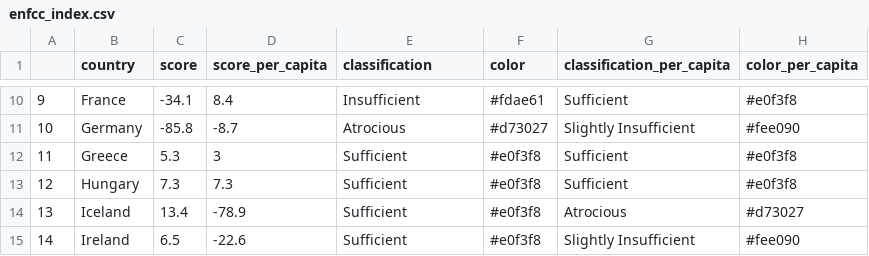
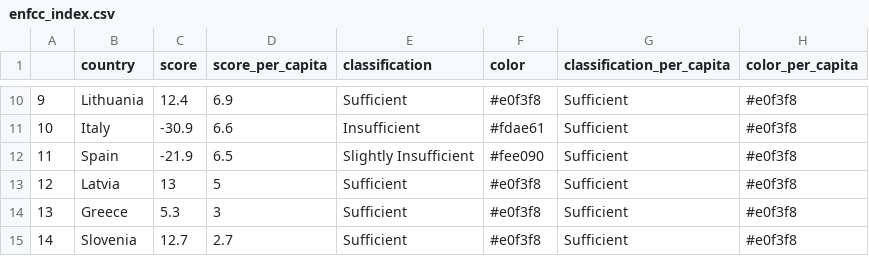
Before and after one commit to CyrilGeistlich/ENFCC, a CSV file: enfcc_index.csv, drawn as a sheet; only a part is shown, gaps mark what is left out; the diff covers the shown part only.

```diff
--- a/enfcc_index.csv
+++ b/enfcc_index.csv
@@ -10,6 +10,6 @@
-"9","France",-34.1,8.4,"Insufficient","#fdae61","Sufficient","#e0f3f8"
-"10","Germany",-85.8,-8.7,"Atrocious","#d73027","Slightly Insufficient","#fee090"
-"11","Greece",5.3,3,"Sufficient","#e0f3f8","Sufficient","#e0f3f8"
-"12","Hungary",7.3,7.3,"Sufficient","#e0f3f8","Sufficient","#e0f3f8"
-"13","Iceland",13.4,-78.9,"Sufficient","#e0f3f8","Atrocious","#d73027"
-"14","Ireland",6.5,-22.6,"Sufficient","#e0f3f8","Slightly Insufficient","#fee090"
+"9","Lithuania",12.4,6.9,"Sufficient","#e0f3f8","Sufficient","#e0f3f8"
+"10","Italy",-30.9,6.6,"Insufficient","#fdae61","Sufficient","#e0f3f8"
+"11","Spain",-21.9,6.5,"Slightly Insufficient","#fee090","Sufficient","#e0f3f8"
+"12","Latvia",13,5,"Sufficient","#e0f3f8","Sufficient","#e0f3f8"
+"13","Greece",5.3,3,"Sufficient","#e0f3f8","Sufficient","#e0f3f8"
+"14","Slovenia",12.7,2.7,"Sufficient","#e0f3f8","Sufficient","#e0f3f8"
```
Also changed, not shown: 108 edited cells elsewhere in this file, 13 other files.
